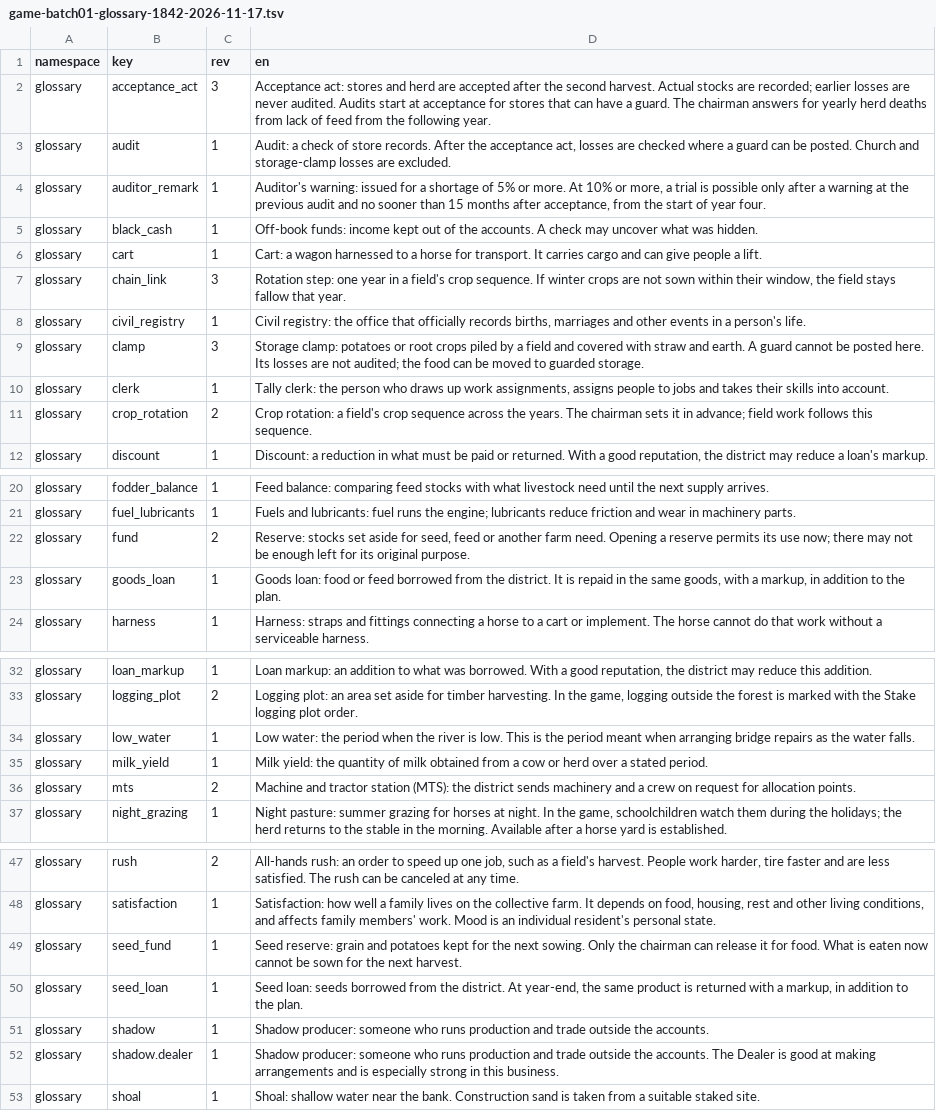
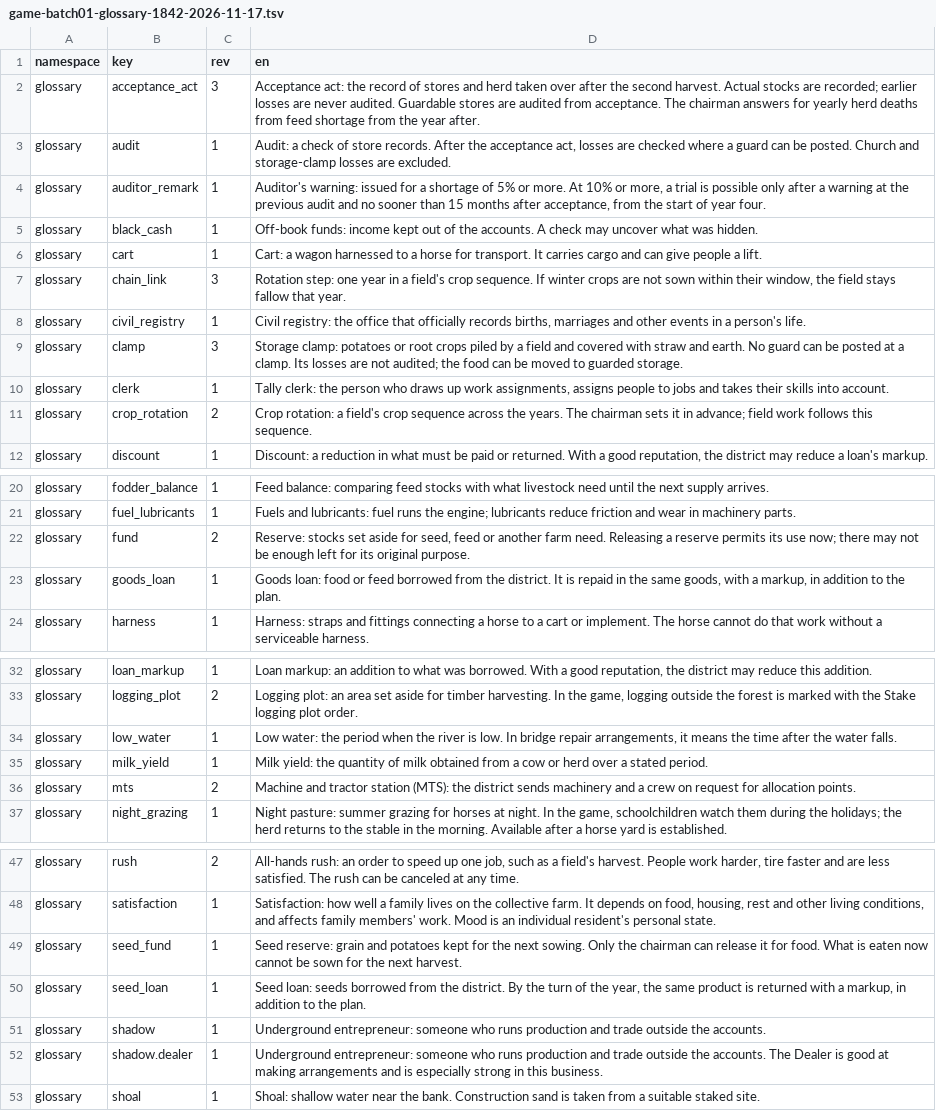
Before and after one commit to algb006/kolkhoz_rpg, a TSV file: manual/texts/en/game-batch01-glossary-1842-2026-11-17.tsv, drawn as a sheet; only a part is shown, gaps mark what is left out; the diff covers the shown part only.

```diff
--- a/manual/texts/en/game-batch01-glossary-1842-2026-11-17.tsv
+++ b/manual/texts/en/game-batch01-glossary-1842-2026-11-17.tsv
@@ -1,3 +1,3 @@
 namespace	key	rev	en
-glossary	acceptance_act	3	Acceptance act: stores and herd are accepted after the second harvest. Actual stocks are recorded; earlier losses are never audited. Audits start at acceptance for stores that can have a guard. The chairman answers for yearly herd deaths from lack of feed from the following year.
+glossary	acceptance_act	3	Acceptance act: the record of stores and herd taken over after the second harvest. Actual stocks are recorded; earlier losses are never audited. Guardable stores are audited from acceptance. The chairman answers for yearly herd deaths from feed shortage from the year after.
 glossary	audit	1	Audit: a check of store records. After the acceptance act, losses are checked where a guard can be posted. Church and storage-clamp losses are excluded.
@@ -8,3 +8,3 @@ glossary	chain_link	3	Rotation step: one year in a field's crop sequence. If win
 glossary	civil_registry	1	Civil registry: the office that officially records births, marriages and other events in a person's life.
-glossary	clamp	3	Storage clamp: potatoes or root crops piled by a field and covered with straw and earth. A guard cannot be posted here. Its losses are not audited; the food can be moved to guarded storage.
+glossary	clamp	3	Storage clamp: potatoes or root crops piled by a field and covered with straw and earth. No guard can be posted at a clamp. Its losses are not audited; the food can be moved to guarded storage.
 glossary	clerk	1	Tally clerk: the person who draws up work assignments, assigns people to jobs and takes their skills into account.
@@ -21,3 +21,3 @@ glossary	fodder_balance	1	Feed balance: comparing feed stocks with what livestoc
 glossary	fuel_lubricants	1	Fuels and lubricants: fuel runs the engine; lubricants reduce friction and wear in machinery parts.
-glossary	fund	2	Reserve: stocks set aside for seed, feed or another farm need. Opening a reserve permits its use now; there may not be enough left for its original purpose.
+glossary	fund	2	Reserve: stocks set aside for seed, feed or another farm need. Releasing a reserve permits its use now; there may not be enough left for its original purpose.
 glossary	goods_loan	1	Goods loan: food or feed borrowed from the district. It is repaid in the same goods, with a markup, in addition to the plan.
@@ -33,3 +33,3 @@ glossary	loan_markup	1	Loan markup: an addition to what was borrowed. With a goo
 glossary	logging_plot	2	Logging plot: an area set aside for timber harvesting. In the game, logging outside the forest is marked with the Stake logging plot order.
-glossary	low_water	1	Low water: the period when the river is low. This is the period meant when arranging bridge repairs as the water falls.
+glossary	low_water	1	Low water: the period when the river is low. In bridge repair arrangements, it means the time after the water falls.
 glossary	milk_yield	1	Milk yield: the quantity of milk obtained from a cow or herd over a stated period.
@@ -49,5 +49,5 @@ glossary	satisfaction	1	Satisfaction: how well a family lives on the collective
 glossary	seed_fund	1	Seed reserve: grain and potatoes kept for the next sowing. Only the chairman can release it for food. What is eaten now cannot be sown for the next harvest.
-glossary	seed_loan	1	Seed loan: seeds borrowed from the district. At year-end, the same product is returned with a markup, in addition to the plan.
-glossary	shadow	1	Shadow producer: someone who runs production and trade outside the accounts.
-glossary	shadow.dealer	1	Shadow producer: someone who runs production and trade outside the accounts. The Dealer is good at making arrangements and is especially strong in this business.
+glossary	seed_loan	1	Seed loan: seeds borrowed from the district. By the turn of the year, the same product is returned with a markup, in addition to the plan.
+glossary	shadow	1	Underground entrepreneur: someone who runs production and trade outside the accounts.
+glossary	shadow.dealer	1	Underground entrepreneur: someone who runs production and trade outside the accounts. The Dealer is good at making arrangements and is especially strong in this business.
 glossary	shoal	1	Shoal: shallow water near the bank. Construction sand is taken from a suitable staked site.
```
Also changed, not shown: 2 edited cells elsewhere in this file, manual/texts/en/demo-batch07-new-office-1828-2026-11-17.tsv, 4 other files.
